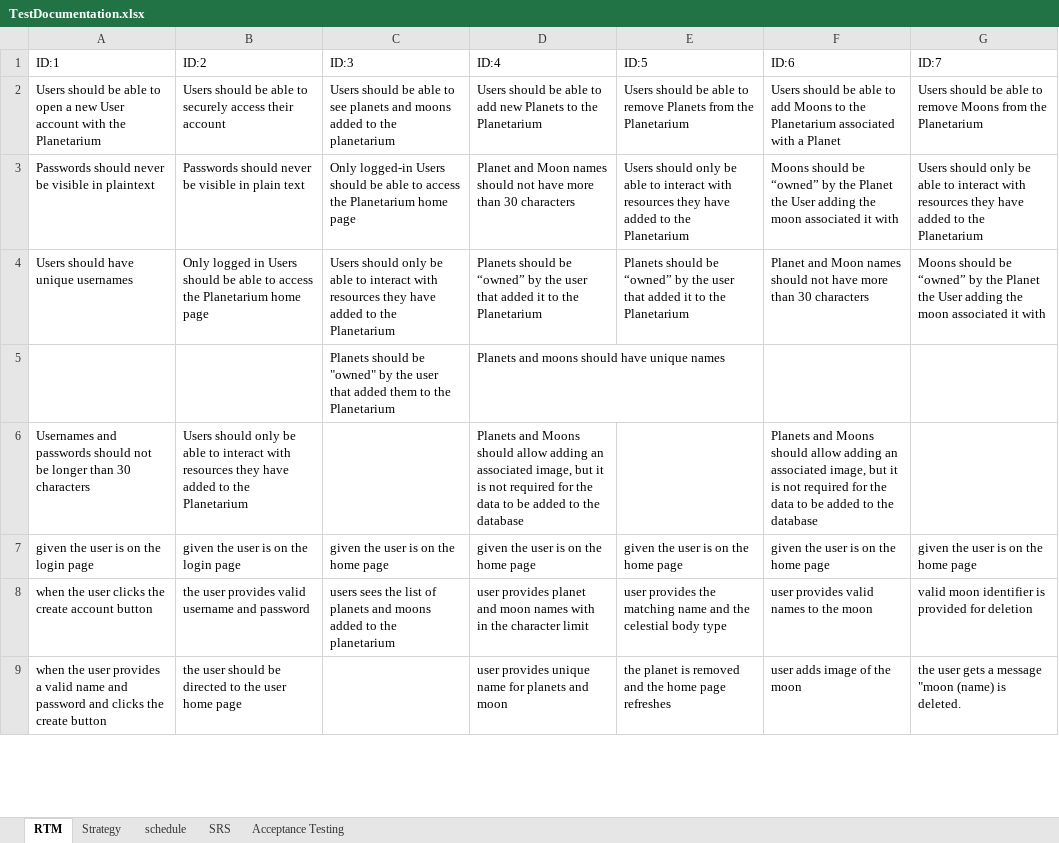
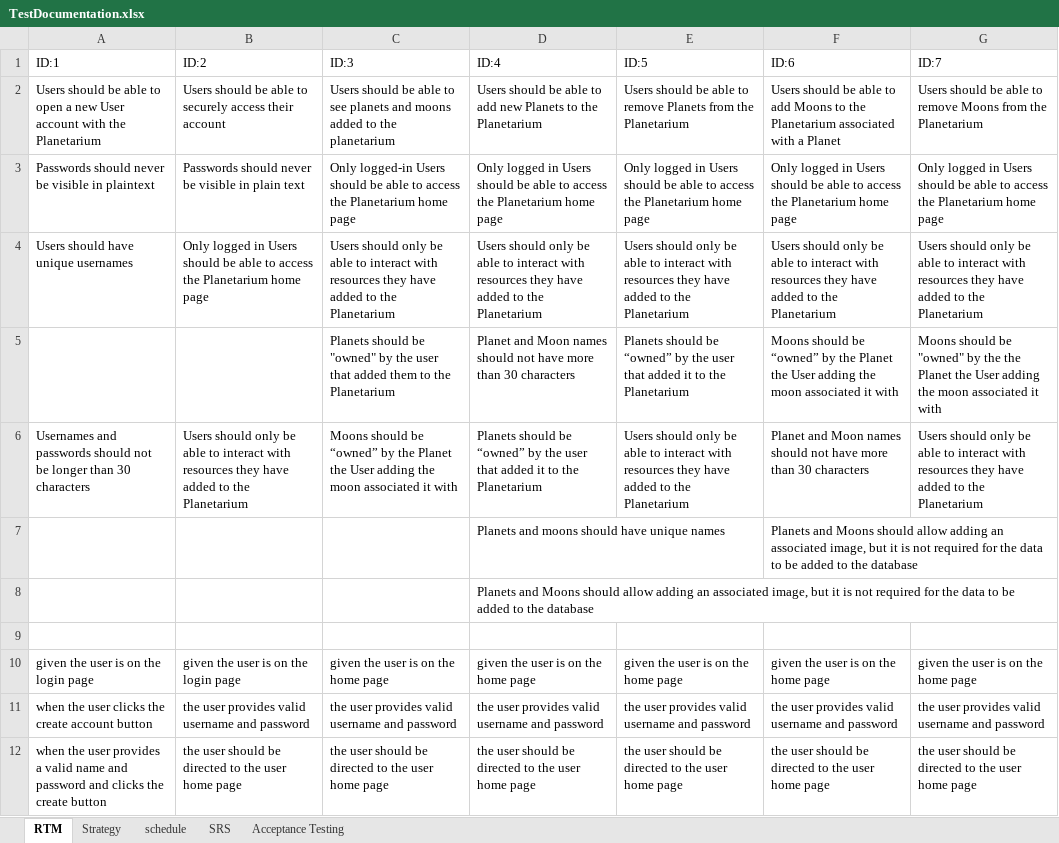
Before and after one commit to suman-collabs/Foundation-project, an Excel workbook: TestDocumentation.xlsx, sheet RTM, drawn as a sheet; only a part is shown; values as stored, in another font and other column widths than the file's, no cell formats; removed rows and columns are numbered as before the commit, all else as after; the diff covers the shown part only; the diff names each change by its address in the sheet, - before the commit and + after, or states it on an @@ line.

```diff
--- a/TestDocumentation.xlsx (sheet RTM)
+++ b/TestDocumentation.xlsx (sheet RTM)
-D3 (ID:4): Planet and Moon names should not have more than 30 characters
+D3 (ID:4): Only logged in Users should be able to access the Planetarium home page
-E3 (ID:5): Users should only be able to interact with resources they have added to the Planetarium
+E3 (ID:5): Only logged in Users should be able to access the Planetarium home page
-F3 (ID:6): Moons should be “owned” by the Planet the User adding the moon associated it with
+F3 (ID:6): Only logged in Users should be able to access the Planetarium home page
-G3 (ID:7): Users should only be able to interact with resources they have added to the Planetarium
+G3 (ID:7): Only logged in Users should be able to access the Planetarium home page
-D4 (ID:4): Planets should be “owned” by the user that added it to the…
+D4 (ID:4): Users should only be able to interact with resources they have added to the…
-E4 (ID:5): Planets should be “owned” by the user that added it to the…
+E4 (ID:5): Users should only be able to interact with resources they have added to the…
-F4 (ID:6): Planet and Moon names should not have more than 30 characters
+F4 (ID:6): Users should only be able to interact with resources they have added to the Planetarium
-G4 (ID:7): Moons should be “owned” by the Planet the User adding the moon associated it with
+G4 (ID:7): Users should only be able to interact with resources they have added to the Planetarium
-row 5:  |  | Planets should be "owned" by the user that added them to the Planetarium | Planets and moons should have unique names
+row 5:  |  | Planets should be "owned" by the user that added them to the Planetarium | Planet and Moon names should not have more than 30 characters | Planets should be “owned” by the user that added it to the Planetarium | Moons should be “owned” by the Planet the User adding the moon associated it with | Moons should be "owned" by the the Planet the User adding the moon associated it with
-C6 (ID:3): (empty)
+C6 (ID:3): Moons should be “owned” by the Planet the User adding the moon associated it with
-D6 (ID:4): Planets and Moons should allow adding an associated image, but it is not required for the data to be added to the database
+D6 (ID:4): Planets should be “owned” by the user that added it to the Planetarium
-E6 (ID:5): (empty)
+E6 (ID:5): Users should only be able to interact with resources they have added to the Planetarium
-F6 (ID:6): Planets and Moons should allow adding an associated image, but it is not required for the data to be added to the database
+F6 (ID:6): Planet and Moon names should not have more than 30 characters
-G6 (ID:7): (empty)
+G6 (ID:7): Users should only be able to interact with resources they have added to the Planetarium
+row 7:  |  |  | Planets and moons should have unique names |  | Planets and Moons should allow adding an associated image, but it is not required for the data to be added to the database
+row 8:  |  |  | Planets and Moons should allow adding an associated image, but it is not required for the data to be added to the database
+row 9: (empty)
-C11 (ID:3): users sees the list of planets and moons added to the planetarium
+C11 (ID:3): the user provides valid username and password
-D11 (ID:4): user provides planet and moon names with in the character limit
+D11 (ID:4): the user provides valid username and password
-E11 (ID:5): user provides the matching name and the celestial body type
+E11 (ID:5): the user provides valid username and password
-F11 (ID:6): user provides valid names to the moon
+F11 (ID:6): the user provides valid username and password
-G11 (ID:7): valid moon identifier is provided for deletion
+G11 (ID:7): the user provides valid username and password
-C12 (ID:3): (empty)
+C12 (ID:3): the user should be directed to the user home page
-D12 (ID:4): user provides unique name for planets and moon
+D12 (ID:4): the user should be directed to the user home page
-E12 (ID:5): the planet is removed and the home page refreshes
+E12 (ID:5): the user should be directed to the user home page
-F12 (ID:6): user adds image of the moon
+F12 (ID:6): the user should be directed to the user home page
-G12 (ID:7): the user gets a message "moon (name) is deleted.
+G12 (ID:7): the user should be directed to the user home page
```
Also changed, not shown: 5 added rows and 8 edited cells elsewhere in this sheet, sheet Acceptance Testing, sheet Strategy, sheet schedule, cell formats, 2 other files.
